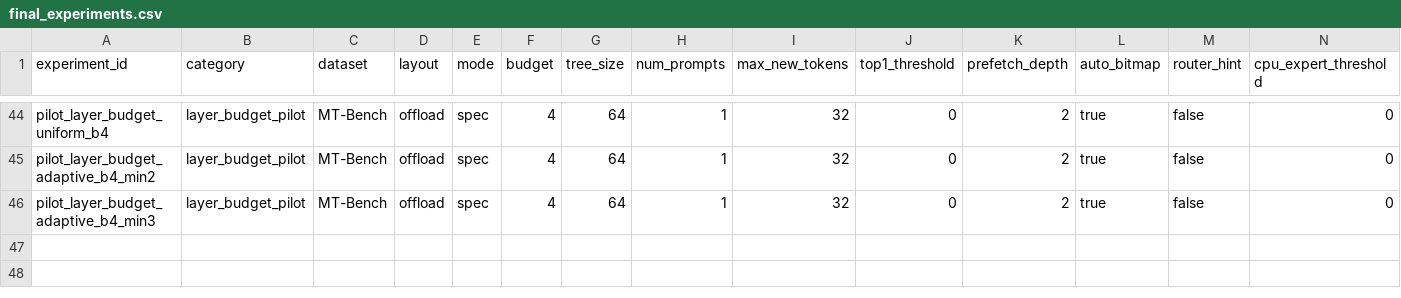
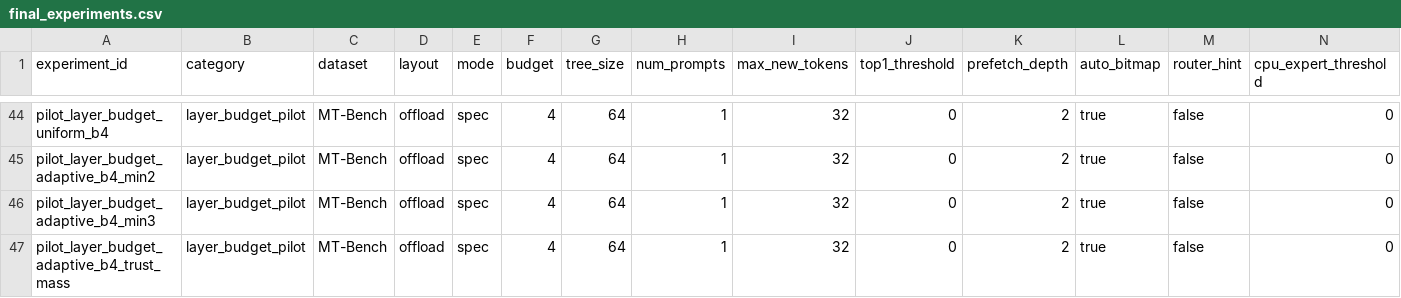
Before and after one commit to Terminator666666/treemoe-spec, a CSV file: measurements/final_experiments.csv, drawn as a sheet; only a part is shown, gaps mark what is left out; rows hold the shown columns only; the diff names each change by its address in the sheet, - before the commit and + after, or states it on an @@ line.

Commit message:
feat: optimize multiplicative layer fidelity

```diff
--- a/measurements/final_experiments.csv
+++ b/measurements/final_experiments.csv
+row 47: pilot_layer_budget_adaptive_b4_trust_mass | layer_budget_pilot | MT-Bench | offload | spec | 4 | 64 | 1 | 32 | 0 | 2 | true | false | 0
```
Also changed, not shown: 5 other files.
